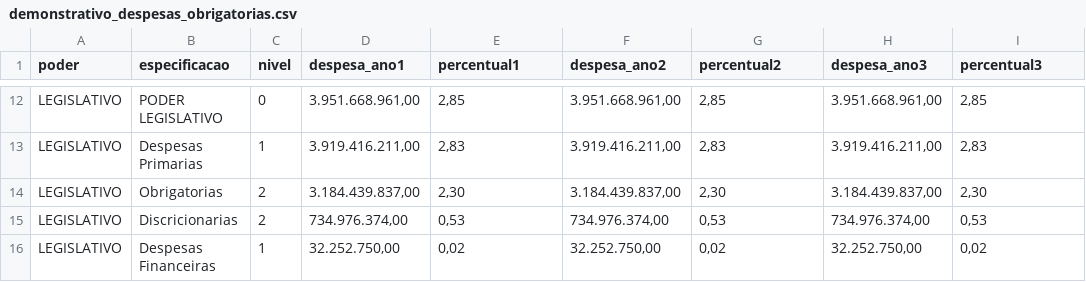
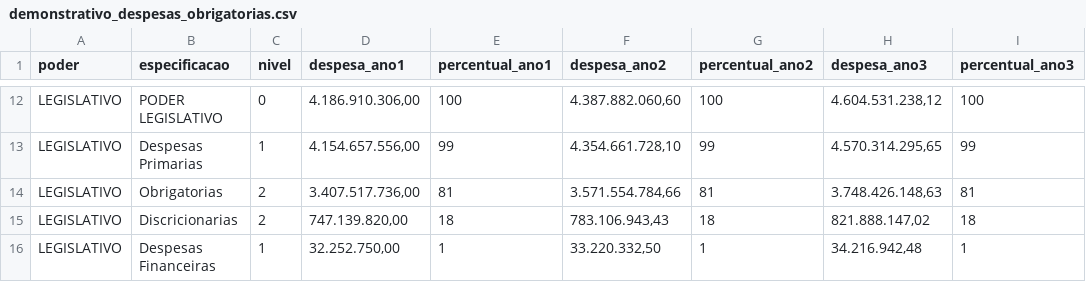
Before and after one commit to splor-mg/dados-volumes-loa, a CSV file: data/demonstrativo_despesas_obrigatorias.csv, drawn as a sheet; only a part is shown, gaps mark what is left out; the diff covers the shown part only; the diff names each change by its address in the sheet, - before the commit and + after, or states it on an @@ line.

Commit message:
adiciona transformação do demonstrativo despesas obrigatorias manualmente

```diff
--- a/data/demonstrativo_despesas_obrigatorias.csv
+++ b/data/demonstrativo_despesas_obrigatorias.csv
-E1: percentual1
+E1: percentual_ano1
-G1: percentual2
+G1: percentual_ano2
-I1: percentual3
+I1: percentual_ano3
-D12 (despesa_ano1): 3.951.668.961,00
+D12 (despesa_ano1): 4.186.910.306,00
-E12 (percentual_ano1): 2,85
+E12 (percentual_ano1): 100
-F12 (despesa_ano2): 3.951.668.961,00
+F12 (despesa_ano2): 4.387.882.060,60
-G12 (percentual_ano2): 2,85
+G12 (percentual_ano2): 100
-H12 (despesa_ano3): 3.951.668.961,00
+H12 (despesa_ano3): 4.604.531.238,12
-I12 (percentual_ano3): 2,85
+I12 (percentual_ano3): 100
-D13 (despesa_ano1): 3.919.416.211,00
+D13 (despesa_ano1): 4.154.657.556,00
-E13 (percentual_ano1): 2,83
+E13 (percentual_ano1): 99
-F13 (despesa_ano2): 3.919.416.211,00
+F13 (despesa_ano2): 4.354.661.728,10
-G13 (percentual_ano2): 2,83
+G13 (percentual_ano2): 99
-H13 (despesa_ano3): 3.919.416.211,00
+H13 (despesa_ano3): 4.570.314.295,65
-I13 (percentual_ano3): 2,83
+I13 (percentual_ano3): 99
-D14 (despesa_ano1): 3.184.439.837,00
+D14 (despesa_ano1): 3.407.517.736,00
-E14 (percentual_ano1): 2,30
+E14 (percentual_ano1): 81
-F14 (despesa_ano2): 3.184.439.837,00
+F14 (despesa_ano2): 3.571.554.784,66
-G14 (percentual_ano2): 2,30
+G14 (percentual_ano2): 81
-H14 (despesa_ano3): 3.184.439.837,00
+H14 (despesa_ano3): 3.748.426.148,63
-I14 (percentual_ano3): 2,30
+I14 (percentual_ano3): 81
-D15 (despesa_ano1): 734.976.374,00
+D15 (despesa_ano1): 747.139.820,00
-E15 (percentual_ano1): 0,53
+E15 (percentual_ano1): 18
-F15 (despesa_ano2): 734.976.374,00
+F15 (despesa_ano2): 783.106.943,43
-G15 (percentual_ano2): 0,53
+G15 (percentual_ano2): 18
-H15 (despesa_ano3): 734.976.374,00
+H15 (despesa_ano3): 821.888.147,02
-I15 (percentual_ano3): 0,53
+I15 (percentual_ano3): 18
-E16 (percentual_ano1): 0,02
+E16 (percentual_ano1): 1
-F16 (despesa_ano2): 32.252.750,00
+F16 (despesa_ano2): 33.220.332,50
-G16 (percentual_ano2): 0,02
+G16 (percentual_ano2): 1
-H16 (despesa_ano3): 32.252.750,00
+H16 (despesa_ano3): 34.216.942,48
-I16 (percentual_ano3): 0,02
+I16 (percentual_ano3): 1
```
Also changed, not shown: 158 edited cells elsewhere in this file, 1 other file.
